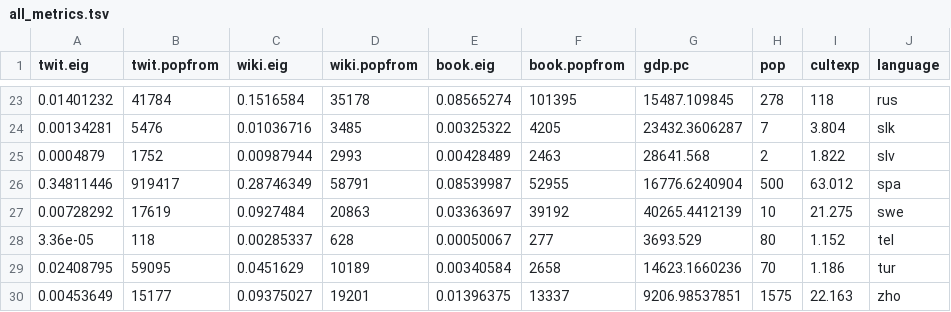
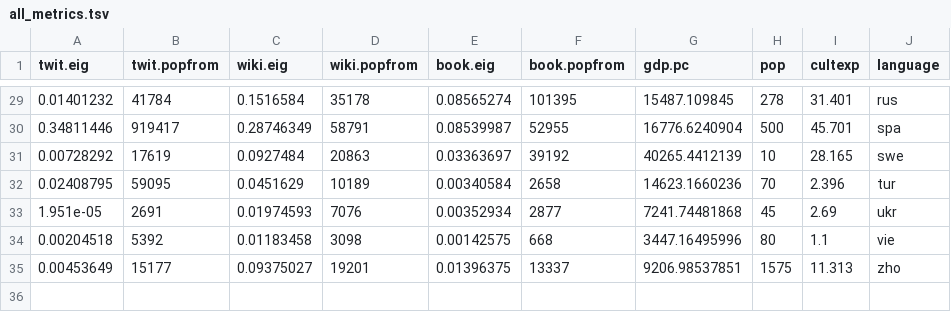
Before and after one commit to CenterForCollectiveLearning/Global-language-network, a TSV file: analysis/paper-2014-05/fig3-notability/nobel_1800_1950_ppl1/all_metrics.tsv, drawn as a sheet; only a part is shown, gaps mark what is left out; the diff covers the shown part only.

```diff
--- a/analysis/paper-2014-05/fig3-notability/nobel_1800_1950_ppl1/all_metrics.tsv
+++ b/analysis/paper-2014-05/fig3-notability/nobel_1800_1950_ppl1/all_metrics.tsv
@@ -23,8 +29,7 @@ twit.eig	twit.popfrom	wiki.eig	wiki.popfrom	book.eig	book.popfrom	gdp.pc	pop	cul
-0.01401232	41784	0.1516584	35178	0.08565274	101395	15487.109845	278	118	rus
-0.00134281	5476	0.01036716	3485	0.00325322	4205	23432.3606287	7	3.804	slk
-0.0004879	1752	0.00987944	2993	0.00428489	2463	28641.568	2	1.822	slv
-0.34811446	919417	0.28746349	58791	0.08539987	52955	16776.6240904	500	63.012	spa
-0.00728292	17619	0.0927484	20863	0.03363697	39192	40265.4412139	10	21.275	swe
-3.36e-05	118	0.00285337	628	0.00050067	277	3693.529	80	1.152	tel
-0.02408795	59095	0.0451629	10189	0.00340584	2658	14623.1660236	70	1.186	tur
-0.00453649	15177	0.09375027	19201	0.01396375	13337	9206.98537851	1575	22.163	zho
+0.01401232	41784	0.1516584	35178	0.08565274	101395	15487.109845	278	31.401	rus
+0.34811446	919417	0.28746349	58791	0.08539987	52955	16776.6240904	500	45.701	spa
+0.00728292	17619	0.0927484	20863	0.03363697	39192	40265.4412139	10	28.165	swe
+0.02408795	59095	0.0451629	10189	0.00340584	2658	14623.1660236	70	2.396	tur
+1.951e-05	2691	0.01974593	7076	0.00352934	2877	7241.74481868	45	2.69	ukr
+0.00204518	5392	0.01183458	3098	0.00142575	668	3447.16495996	80	1.1	vie
+0.00453649	15177	0.09375027	19201	0.01396375	13337	9206.98537851	1575	11.313	zho
```
Also changed, not shown: 7 added rows, 1 removed row and 20 edited cells elsewhere in this file, analysis/paper-2014-05/fig3-notability/nobel_1800_1950_ppl0/all_metrics.tsv, analysis/paper-2014-05/fig3-notability/nobel_1800_1950_ppl1_noeng/all_metrics.tsv, 34 other files.
